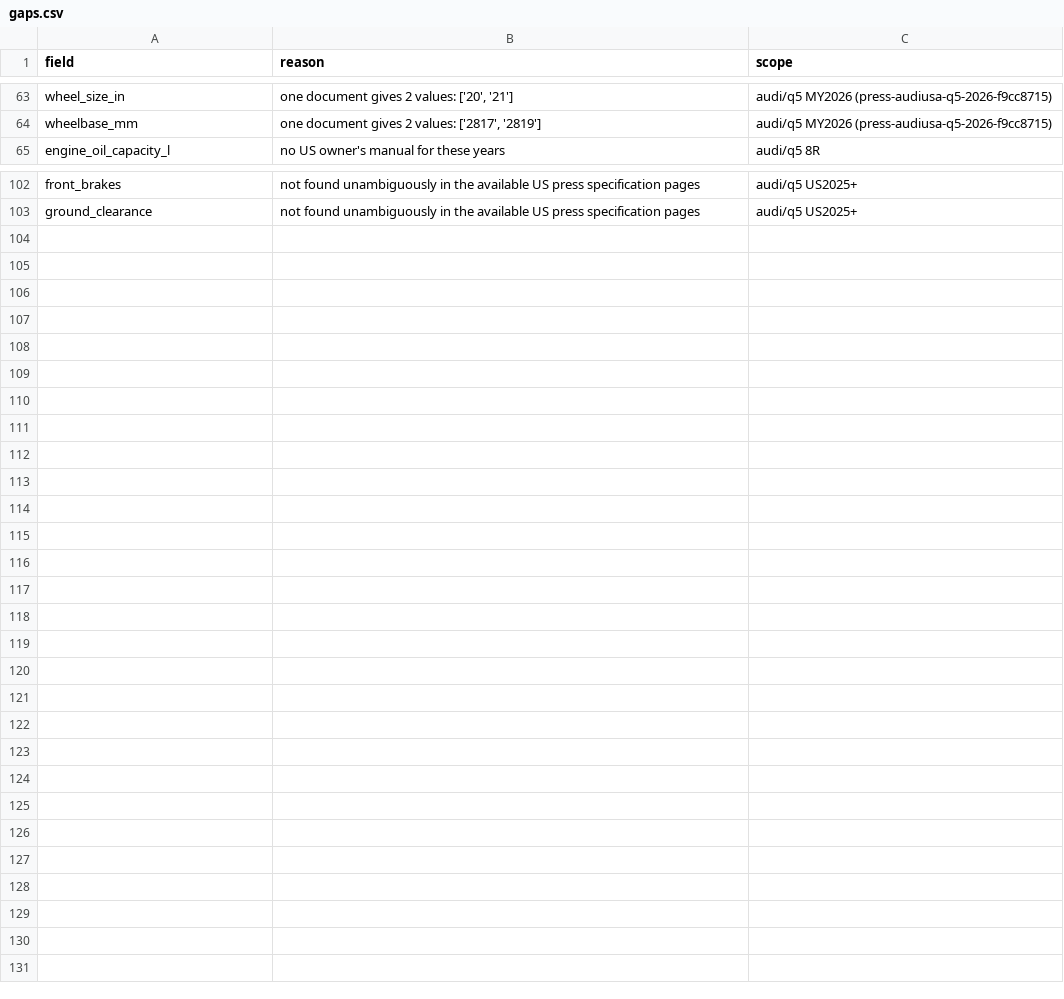
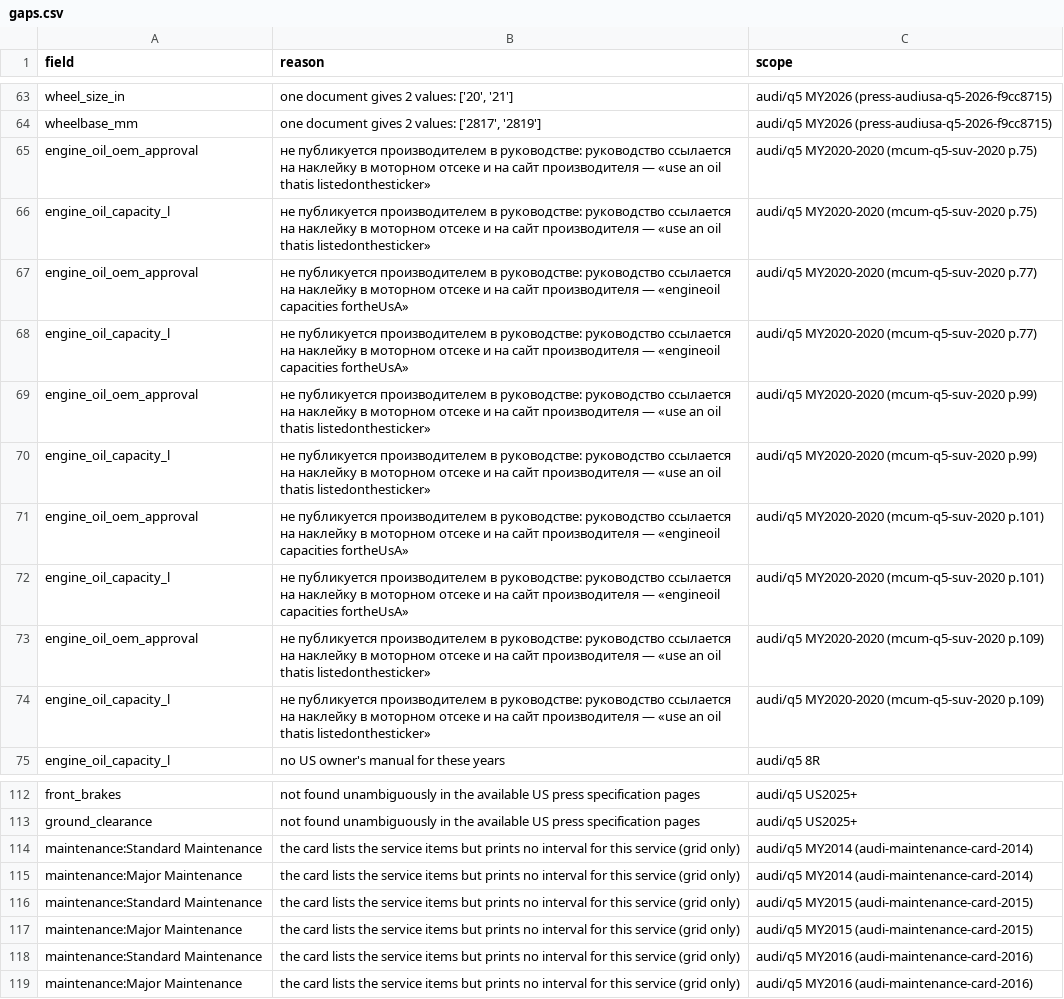
Before and after one commit to bomba1112/AutoExpert, a CSV file: data_work/audi/staging/q5/gaps.csv, drawn as a sheet; only a part is shown, gaps mark what is left out; the diff covers the shown part only; the diff names each change by its address in the sheet, - before the commit and + after, or states it on an @@ line.

```diff
--- a/data_work/audi/staging/q5/gaps.csv
+++ b/data_work/audi/staging/q5/gaps.csv
+row 65: engine_oil_oem_approval | не публикуется производителем в руководстве: руководство ссылается на наклейку в моторном отсеке и на сайт производителя — «use an oil thatis listedonthesticker» | audi/q5 MY2020-2020 (mcum-q5-suv-2020 p.75)
+row 66: engine_oil_capacity_l | не публикуется производителем в руководстве: руководство ссылается на наклейку в моторном отсеке и на сайт производителя — «use an oil thatis listedonthesticker» | audi/q5 MY2020-2020 (mcum-q5-suv-2020 p.75)
+row 67: engine_oil_oem_approval | не публикуется производителем в руководстве: руководство ссылается на наклейку в моторном отсеке и на сайт производителя — «engineoil capacities fortheUsA» | audi/q5 MY2020-2020 (mcum-q5-suv-2020 p.77)
+row 68: engine_oil_capacity_l | не публикуется производителем в руководстве: руководство ссылается на наклейку в моторном отсеке и на сайт производителя — «engineoil capacities fortheUsA» | audi/q5 MY2020-2020 (mcum-q5-suv-2020 p.77)
+row 69: engine_oil_oem_approval | не публикуется производителем в руководстве: руководство ссылается на наклейку в моторном отсеке и на сайт производителя — «use an oil thatis listedonthesticker» | audi/q5 MY2020-2020 (mcum-q5-suv-2020 p.99)
+row 70: engine_oil_capacity_l | не публикуется производителем в руководстве: руководство ссылается на наклейку в моторном отсеке и на сайт производителя — «use an oil thatis listedonthesticker» | audi/q5 MY2020-2020 (mcum-q5-suv-2020 p.99)
+row 71: engine_oil_oem_approval | не публикуется производителем в руководстве: руководство ссылается на наклейку в моторном отсеке и на сайт производителя — «engineoil capacities fortheUsA» | audi/q5 MY2020-2020 (mcum-q5-suv-2020 p.101)
+row 72: engine_oil_capacity_l | не публикуется производителем в руководстве: руководство ссылается на наклейку в моторном отсеке и на сайт производителя — «engineoil capacities fortheUsA» | audi/q5 MY2020-2020 (mcum-q5-suv-2020 p.101)
+row 73: engine_oil_oem_approval | не публикуется производителем в руководстве: руководство ссылается на наклейку в моторном отсеке и на сайт производителя — «use an oil thatis listedonthesticker» | audi/q5 MY2020-2020 (mcum-q5-suv-2020 p.109)
+row 74: engine_oil_capacity_l | не публикуется производителем в руководстве: руководство ссылается на наклейку в моторном отсеке и на сайт производителя — «use an oil thatis listedonthesticker» | audi/q5 MY2020-2020 (mcum-q5-suv-2020 p.109)
+row 114: maintenance:Standard Maintenance | the card lists the service items but prints no interval for this service (grid only) | audi/q5 MY2014 (audi-maintenance-card-2014)
+row 115: maintenance:Major Maintenance | the card lists the service items but prints no interval for this service (grid only) | audi/q5 MY2014 (audi-maintenance-card-2014)
+row 116: maintenance:Standard Maintenance | the card lists the service items but prints no interval for this service (grid only) | audi/q5 MY2015 (audi-maintenance-card-2015)
+row 117: maintenance:Major Maintenance | the card lists the service items but prints no interval for this service (grid only) | audi/q5 MY2015 (audi-maintenance-card-2015)
+row 118: maintenance:Standard Maintenance | the card lists the service items but prints no interval for this service (grid only) | audi/q5 MY2016 (audi-maintenance-card-2016)
+row 119: maintenance:Major Maintenance | the card lists the service items but prints no interval for this service (grid only) | audi/q5 MY2016 (audi-maintenance-card-2016)
```
Also changed, not shown: 6 edited cells elsewhere in this file, data_work/audi/staging/a4/gaps.csv, data_work/audi/staging/a5/gaps.csv, 54 other files.
